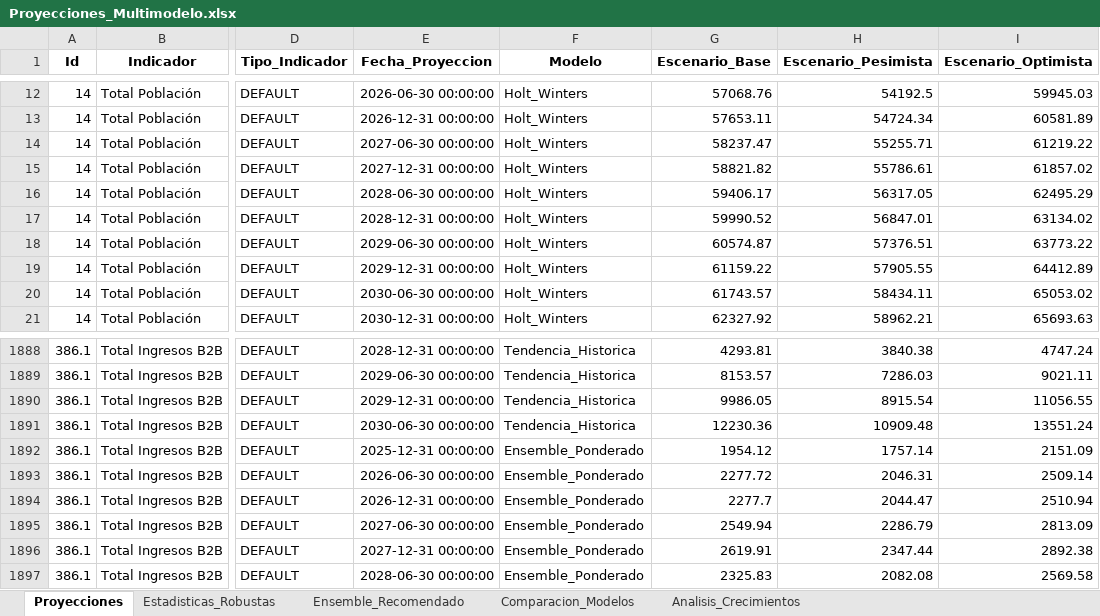
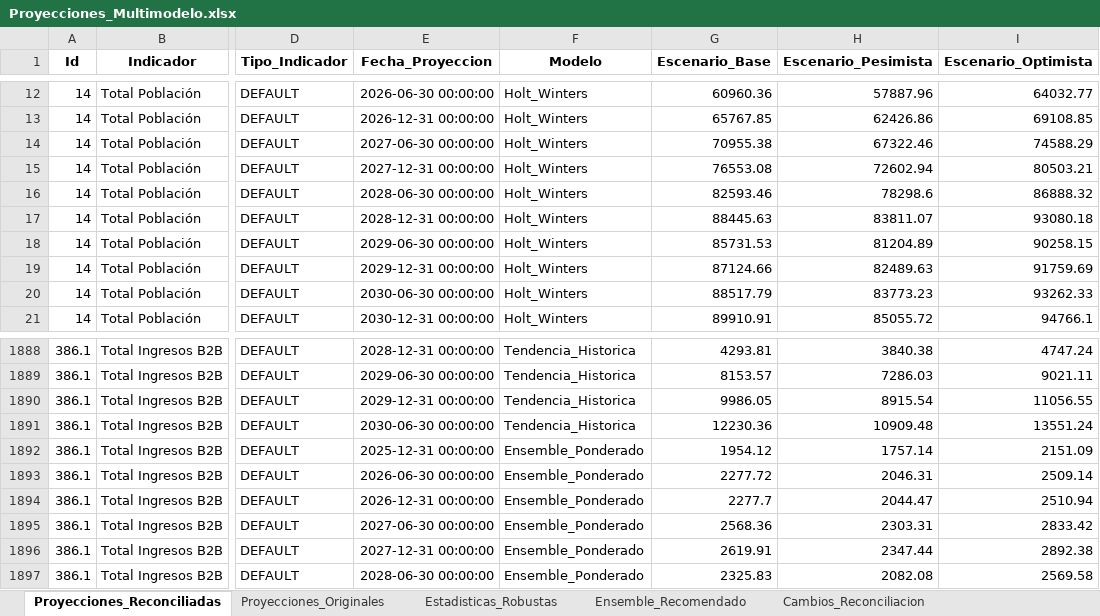
Before and after one commit to Ximena5745/Modelo_Prospectivo, an Excel workbook: Data/Proyecciones_Multimodelo.xlsx, sheet Proyecciones_Reconciliadas, drawn as a sheet; only a part is shown, gaps mark what is left out; values as stored, in another font and other column widths than the file's, no borders; the diff covers the shown part only; the diff names each change by its address in the sheet, - before the commit and + after, or states it on an @@ line.

```diff
--- a/Data/Proyecciones_Multimodelo.xlsx (sheet Proyecciones_Reconciliadas)
+++ b/Data/Proyecciones_Multimodelo.xlsx (sheet Proyecciones_Reconciliadas)
-sheet tab: Proyecciones
+sheet tab: Proyecciones_Reconciliadas
-sheet tab: Analisis_Crecimientos
+sheet tab: Cambios_Reconciliacion
+sheet tab: Proyecciones_Originales
-G12 (Escenario_Base): 57068.76
+G12 (Escenario_Base): 60960.36
-H12 (Escenario_Pesimista): 54192.5
+H12 (Escenario_Pesimista): 57887.96
-I12 (Escenario_Optimista): 59945.03
+I12 (Escenario_Optimista): 64032.77
-G13 (Escenario_Base): 57653.11
+G13 (Escenario_Base): 65767.85
-H13 (Escenario_Pesimista): 54724.34
+H13 (Escenario_Pesimista): 62426.86
-I13 (Escenario_Optimista): 60581.89
+I13 (Escenario_Optimista): 69108.85
-G14 (Escenario_Base): 58237.47
+G14 (Escenario_Base): 70955.38
-H14 (Escenario_Pesimista): 55255.71
+H14 (Escenario_Pesimista): 67322.46
-I14 (Escenario_Optimista): 61219.22
+I14 (Escenario_Optimista): 74588.29
-G15 (Escenario_Base): 58821.82
+G15 (Escenario_Base): 76553.08
-H15 (Escenario_Pesimista): 55786.61
+H15 (Escenario_Pesimista): 72602.94
-I15 (Escenario_Optimista): 61857.02
+I15 (Escenario_Optimista): 80503.21
-G16 (Escenario_Base): 59406.17
+G16 (Escenario_Base): 82593.46
-H16 (Escenario_Pesimista): 56317.05
+H16 (Escenario_Pesimista): 78298.6
-I16 (Escenario_Optimista): 62495.29
+I16 (Escenario_Optimista): 86888.32
-G17 (Escenario_Base): 59990.52
+G17 (Escenario_Base): 88445.63
-H17 (Escenario_Pesimista): 56847.01
+H17 (Escenario_Pesimista): 83811.07
-I17 (Escenario_Optimista): 63134.02
+I17 (Escenario_Optimista): 93080.18
-G18 (Escenario_Base): 60574.87
+G18 (Escenario_Base): 85731.53
-H18 (Escenario_Pesimista): 57376.51
+H18 (Escenario_Pesimista): 81204.89
-I18 (Escenario_Optimista): 63773.22
+I18 (Escenario_Optimista): 90258.15
-G19 (Escenario_Base): 61159.22
+G19 (Escenario_Base): 87124.66
-H19 (Escenario_Pesimista): 57905.55
+H19 (Escenario_Pesimista): 82489.63
-I19 (Escenario_Optimista): 64412.89
+I19 (Escenario_Optimista): 91759.69
-G20 (Escenario_Base): 61743.57
+G20 (Escenario_Base): 88517.79
-H20 (Escenario_Pesimista): 58434.11
+H20 (Escenario_Pesimista): 83773.23
-I20 (Escenario_Optimista): 65053.02
+I20 (Escenario_Optimista): 93262.33
-G21 (Escenario_Base): 62327.92
+G21 (Escenario_Base): 89910.91
-H21 (Escenario_Pesimista): 58962.21
+H21 (Escenario_Pesimista): 85055.72
-I21 (Escenario_Optimista): 65693.63
+I21 (Escenario_Optimista): 94766.1
-G1895 (Escenario_Base): 2549.94
+G1895 (Escenario_Base): 2568.36
-H1895 (Escenario_Pesimista): 2286.79
+H1895 (Escenario_Pesimista): 2303.31
-I1895 (Escenario_Optimista): 2813.09
+I1895 (Escenario_Optimista): 2833.42
```
Also changed, not shown: 1007 edited cells elsewhere in this sheet, sheet Cambios_Reconciliacion, sheet Ensemble_Recomendado, sheet Comparacion_Modelos, other sheet tabs, 1 other file.
